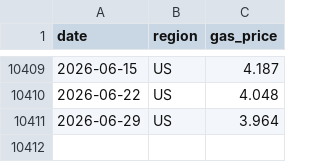
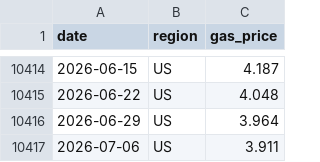
Before and after one commit to chandanasg5-cloud/USA-250th, a CSV file: data/processed/gas_weekly.csv, drawn as a sheet; only a part is shown, gaps mark what is left out; the diff covers the shown part only; the diff names each change by its address in the sheet, - before the commit and + after, or states it on an @@ line.

```diff
--- a/data/processed/gas_weekly.csv
+++ b/data/processed/gas_weekly.csv
+row 10417: 2026-07-06 | US | 3.911
```
Also changed, not shown: 5 added rows elsewhere in this file, data/processed/forecast.csv, data/processed/national_daily.csv, 1 other file.
